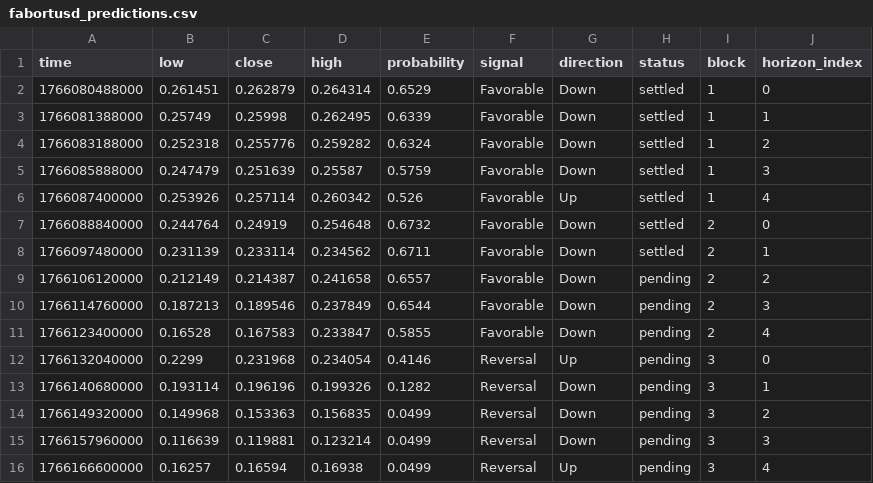
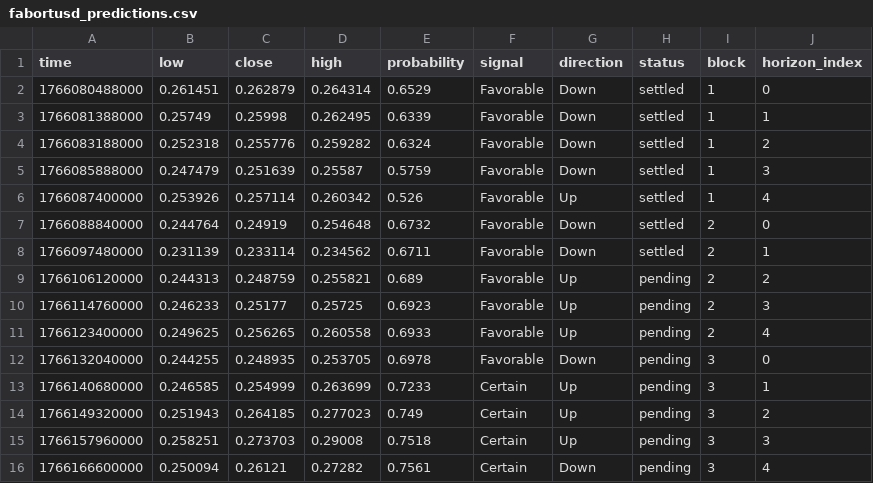
Before and after one commit to Cipherion-Market-Research/abacus-trading-view, a CSV file: data/dex/fabortusd_predictions.csv, drawn as a sheet.

```diff
--- a/data/dex/fabortusd_predictions.csv
+++ b/data/dex/fabortusd_predictions.csv
@@ -8,9 +8,9 @@ time,low,close,high,probability,signal,direction,status,block,horizon_index
 1766097480000,0.231139,0.233114,0.234562,0.6711,Favorable,Down,settled,2,1
-1766106120000,0.212149,0.214387,0.241658,0.6557,Favorable,Down,pending,2,2
-1766114760000,0.187213,0.189546,0.237849,0.6544,Favorable,Down,pending,2,3
-1766123400000,0.16528,0.167583,0.233847,0.5855,Favorable,Down,pending,2,4
-1766132040000,0.2299,0.231968,0.234054,0.4146,Reversal,Up,pending,3,0
-1766140680000,0.193114,0.196196,0.199326,0.1282,Reversal,Down,pending,3,1
-1766149320000,0.149968,0.153363,0.156835,0.0499,Reversal,Down,pending,3,2
-1766157960000,0.116639,0.119881,0.123214,0.0499,Reversal,Down,pending,3,3
-1766166600000,0.16257,0.16594,0.16938,0.0499,Reversal,Up,pending,3,4
+1766106120000,0.244313,0.248759,0.255821,0.689,Favorable,Up,pending,2,2
+1766114760000,0.246233,0.25177,0.25725,0.6923,Favorable,Up,pending,2,3
+1766123400000,0.249625,0.256265,0.260558,0.6933,Favorable,Up,pending,2,4
+1766132040000,0.244255,0.248935,0.253705,0.6978,Favorable,Down,pending,3,0
+1766140680000,0.246585,0.254999,0.263699,0.7233,Certain,Up,pending,3,1
+1766149320000,0.251943,0.264185,0.277023,0.749,Certain,Up,pending,3,2
+1766157960000,0.258251,0.273703,0.29008,0.7518,Certain,Up,pending,3,3
+1766166600000,0.250094,0.26121,0.27282,0.7561,Certain,Down,pending,3,4
```
Also changed, not shown: 1 other file.
